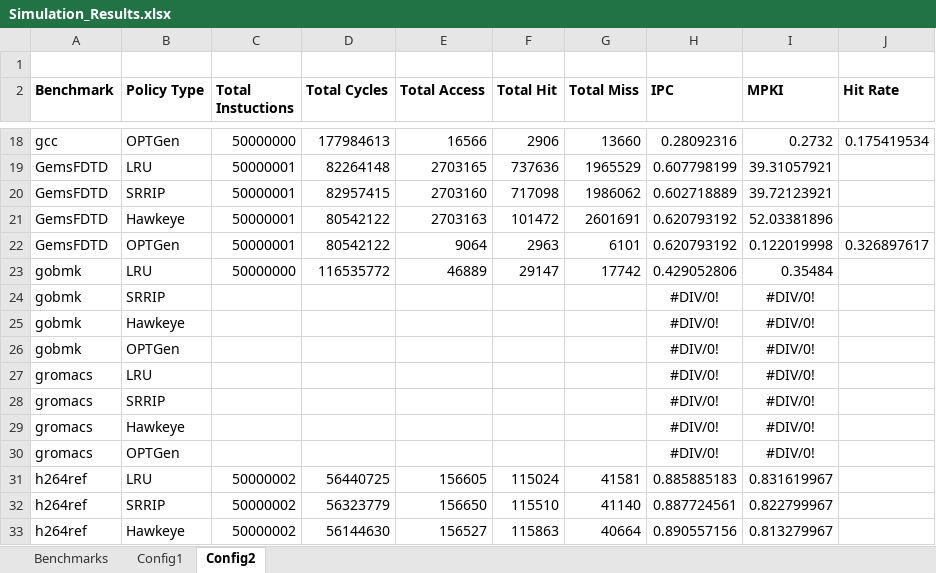
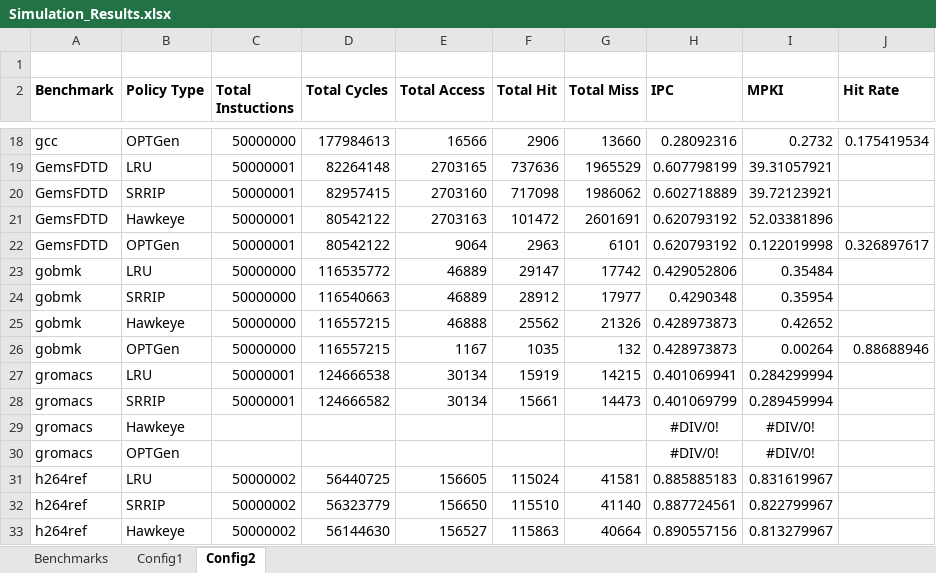
Before and after one commit to hyerania/Belady-Cache-Replacement, an Excel workbook: Reports/Simulation_Results.xlsx, sheet Config2, drawn as a sheet; only a part is shown, gaps mark what is left out; values as stored, in another font and other column widths than the file's, no borders; removed rows and columns are numbered as before the commit, all else as after; the diff names each change by its address in the sheet, - before the commit and + after, or states it on an @@ line.

Commit message:
Added SRRIP simulations for gromacs benchmark

```diff
--- a/Reports/Simulation_Results.xlsx (sheet Config2)
+++ b/Reports/Simulation_Results.xlsx (sheet Config2)
-row 24: gobmk | SRRIP |  |  |  |  |  | #DIV/0! | #DIV/0!
-row 25: gobmk | Hawkeye |  |  |  |  |  | #DIV/0! | #DIV/0!
-row 26: gobmk | OPTGen |  |  |  |  |  | #DIV/0! | #DIV/0!
-row 27: gromacs | LRU |  |  |  |  |  | #DIV/0! | #DIV/0!
-row 28: gromacs | SRRIP |  |  |  |  |  | #DIV/0! | #DIV/0!
+row 24: gobmk | SRRIP | 50000000 | 116540663 | 46889 | 28912 | 17977 | 0.4290348 | 0.35954
+row 25: gobmk | Hawkeye | 50000000 | 116557215 | 46888 | 25562 | 21326 | 0.428973873 | 0.42652
+row 26: gobmk | OPTGen | 50000000 | 116557215 | 1167 | 1035 | 132 | 0.428973873 | 0.00264 | 0.88688946
+row 27: gromacs | LRU | 50000001 | 124666538 | 30134 | 15919 | 14215 | 0.401069941 | 0.284299994
+row 28: gromacs | SRRIP | 50000001 | 124666582 | 30134 | 15661 | 14473 | 0.401069799 | 0.289459994
```
Also changed, not shown: sheet Config1.
